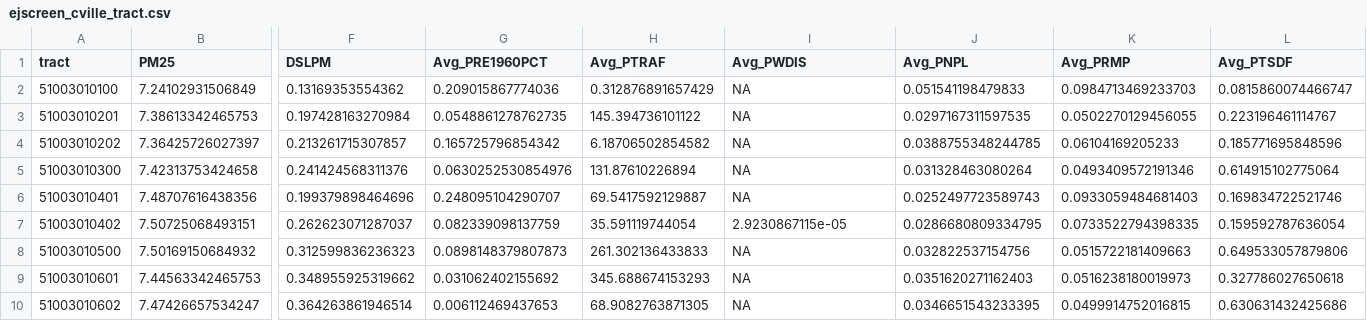
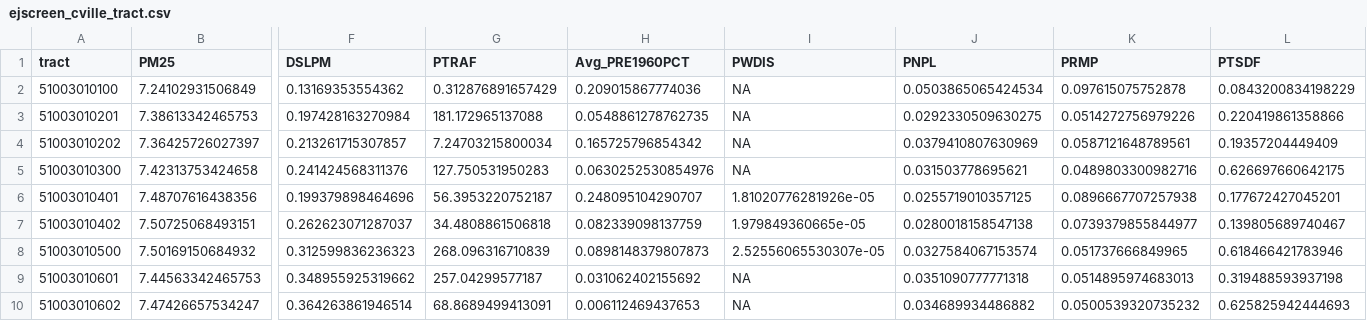
Before and after one commit to virginiaequitycenter/summer-sandbox, a CSV file: cville_region_collection/data/ejscreen_cville_tract.csv, drawn as a sheet; only a part is shown, gaps mark what is left out; removed rows and columns are numbered as before the commit, all else as after; the diff covers the shown part only; the diff names each change by its address in the sheet, - before the commit and + after, or states it on an @@ line.

Commit message:
ejscreen tract

```diff
--- a/cville_region_collection/data/ejscreen_cville_tract.csv
+++ b/cville_region_collection/data/ejscreen_cville_tract.csv
+column G (PTRAF), rows 2-10: 0.312876891657429 | 181.172965137088 | 7.24703215800034 | 127.750531950283 | 56.3953220752187 | 34.4808861506818 | 268.096316710839 | 257.04299577187 | 68.8689499413091
-column H (Avg_PTRAF), rows 2-10: 0.312876891657429 | 145.394736101122 | 6.18706502854582 | 131.87610226894 | 69.5417592129887 | 35.591119744054 | 261.302136433833 | 345.688674153293 | 68.9082763871305
-I1: Avg_PWDIS
+I1: PWDIS
-J1: Avg_PNPL
+J1: PNPL
-K1: Avg_PRMP
+K1: PRMP
-L1: Avg_PTSDF
+L1: PTSDF
-J2 (PNPL): 0.051541198479833
+J2 (PNPL): 0.0503865065424534
-K2 (PRMP): 0.0984713469233703
+K2 (PRMP): 0.097615075752878
-L2 (PTSDF): 0.0815860074466747
+L2 (PTSDF): 0.0843200834198229
-J3 (PNPL): 0.0297167311597535
+J3 (PNPL): 0.0292330509630275
-K3 (PRMP): 0.0502270129456055
+K3 (PRMP): 0.0514272756979226
-L3 (PTSDF): 0.223196461114767
+L3 (PTSDF): 0.220419861358866
-J4 (PNPL): 0.0388755348244785
+J4 (PNPL): 0.0379410807630969
-K4 (PRMP): 0.06104169205233
+K4 (PRMP): 0.0587121648789561
-L4 (PTSDF): 0.185771695848596
+L4 (PTSDF): 0.19357204449409
-J5 (PNPL): 0.031328463080264
+J5 (PNPL): 0.031503778695621
-K5 (PRMP): 0.0493409572191346
+K5 (PRMP): 0.0489803300982716
-L5 (PTSDF): 0.614915102775064
+L5 (PTSDF): 0.626697660642175
-I6 (PWDIS): NA
+I6 (PWDIS): 1.81020776281926e-05
-J6 (PNPL): 0.0252497723589743
+J6 (PNPL): 0.0255719010357125
-K6 (PRMP): 0.0933059484681403
+K6 (PRMP): 0.0896667707257938
-L6 (PTSDF): 0.169834722521746
+L6 (PTSDF): 0.177672427045201
-I7 (PWDIS): 2.9230867115e-05
+I7 (PWDIS): 1.979849360665e-05
-J7 (PNPL): 0.0286680809334795
+J7 (PNPL): 0.0280018158547138
-K7 (PRMP): 0.0733522794398335
+K7 (PRMP): 0.0739379855844977
-L7 (PTSDF): 0.159592787636054
+L7 (PTSDF): 0.139805689740467
-I8 (PWDIS): NA
+I8 (PWDIS): 2.52556065530307e-05
-J8 (PNPL): 0.032822537154756
+J8 (PNPL): 0.0327584067153574
-K8 (PRMP): 0.0515722181409663
+K8 (PRMP): 0.051737666849965
-L8 (PTSDF): 0.649533057879806
+L8 (PTSDF): 0.618466421783946
-J9 (PNPL): 0.0351620271162403
+J9 (PNPL): 0.0351090777771318
-K9 (PRMP): 0.0516238180019973
+K9 (PRMP): 0.0514895974683013
-L9 (PTSDF): 0.327786027650618
+L9 (PTSDF): 0.319488593937198
-J10 (PNPL): 0.0346651543233395
+J10 (PNPL): 0.034689934486882
-K10 (PRMP): 0.0499914752016815
+K10 (PRMP): 0.0500539320735232
-L10 (PTSDF): 0.630631432425686
+L10 (PTSDF): 0.625825942444693
```
Also changed, not shown: 157 edited cells elsewhere in this file, 1 other file.
